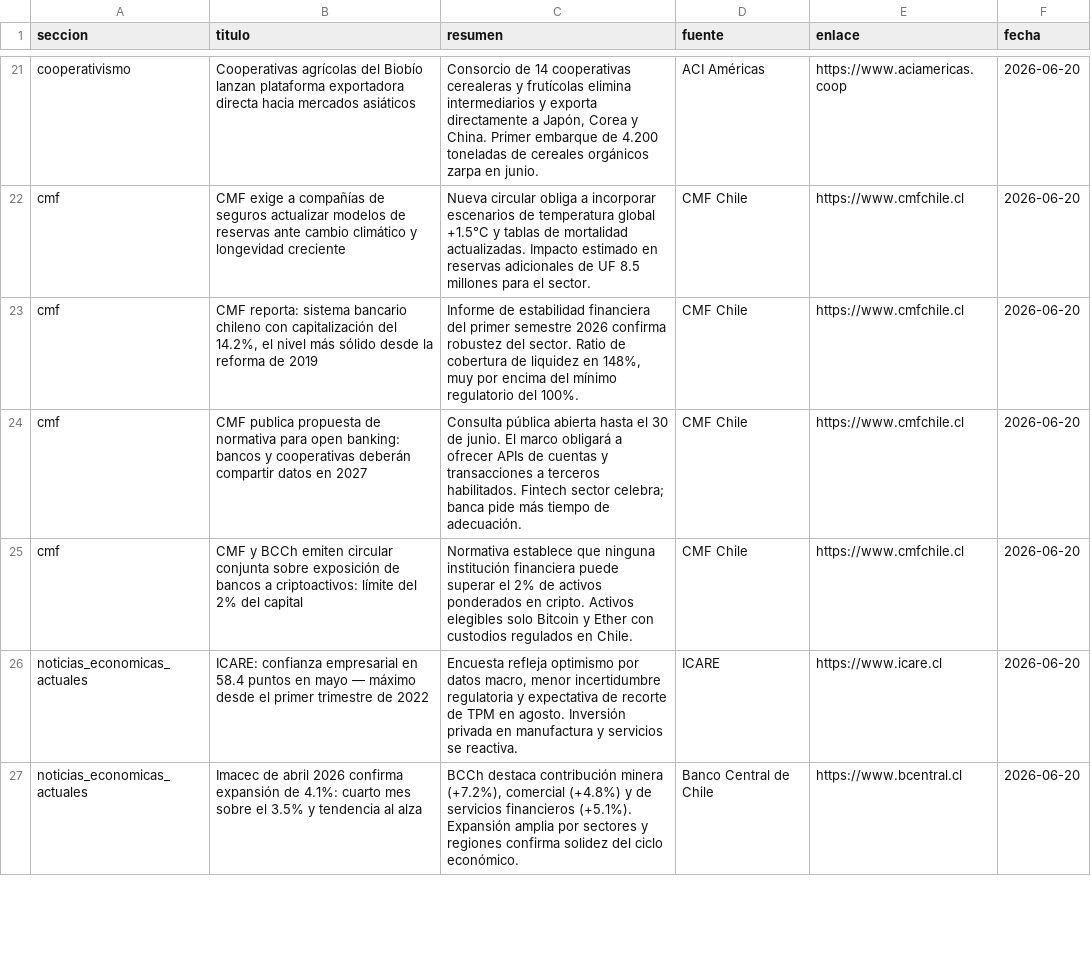
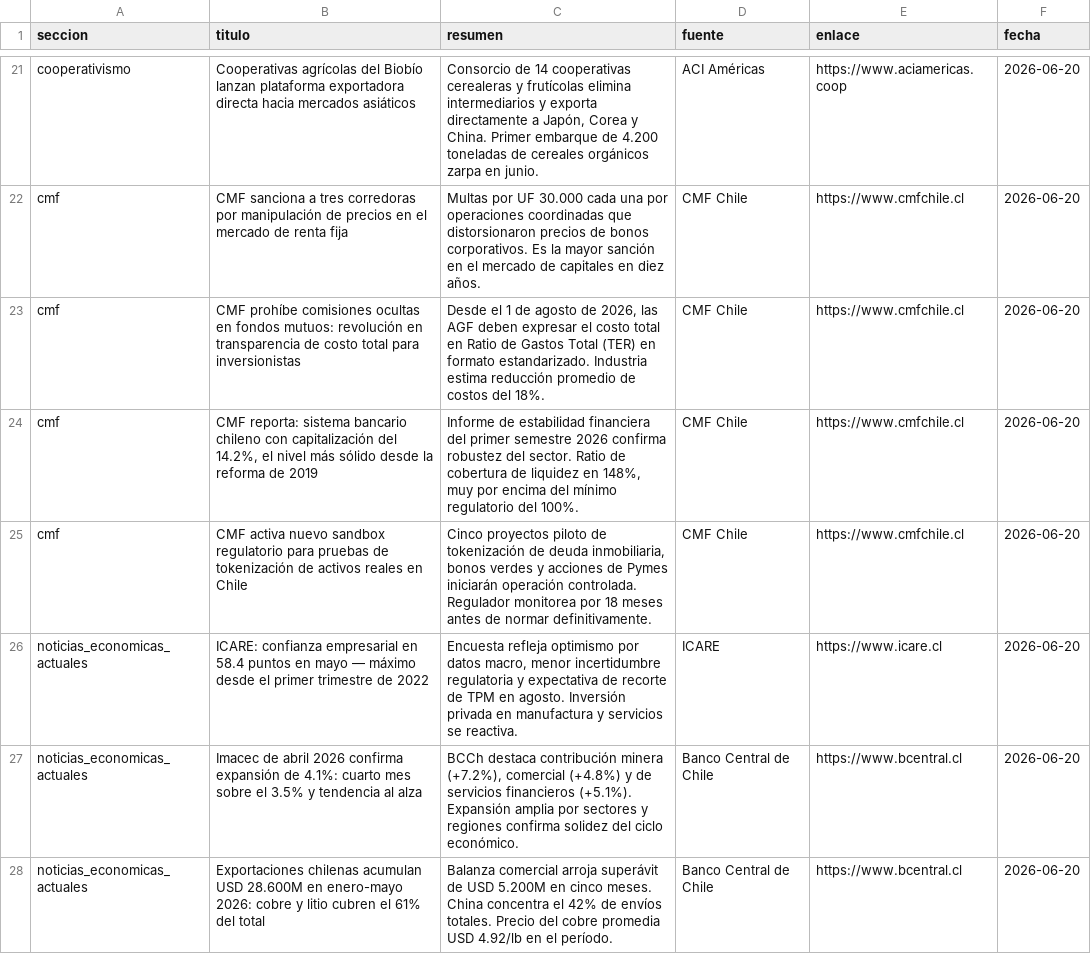
Before and after one commit to erickfranciscohernandez/financiero, a CSV file: noticias_20260620.csv, drawn as a sheet; only a part is shown, gaps mark what is left out; removed rows and columns are numbered as before the commit, all else as after; the diff covers the shown part only; the diff names each change by its address in the sheet, - before the commit and + after, or states it on an @@ line.

```diff
--- a/noticias_20260620.csv
+++ b/noticias_20260620.csv
-B22 (titulo): CMF exige a compañías de seguros actualizar modelos de reservas ante cambio climático y longevidad creciente
+B22 (titulo): CMF sanciona a tres corredoras por manipulación de precios en el mercado de renta fija
-C22 (resumen): Nueva circular obliga a incorporar escenarios de temperatura global +1.5°C y tablas de mortalidad actualizadas. Impacto estimado en reservas adicionales de UF 8.5 millones para el sector.
+C22 (resumen): Multas por UF 30.000 cada una por operaciones coordinadas que distorsionaron precios de bonos corporativos. Es la mayor sanción en el mercado de capitales en diez años.
+row 23: cmf | CMF prohíbe comisiones ocultas en fondos mutuos: revolución en transparencia de costo total para inversionistas | Desde el 1 de agosto de 2026, las AGF deben expresar el costo total en Ratio de Gastos Total (TER) en formato estandarizado. Industria estima reducción promedio de costos del 18%. | CMF Chile | https://www.cmfchile.cl | 2026-06-20
-B25 (titulo): CMF publica propuesta de normativa para open banking: bancos y cooperativas deberán compartir datos en 2027
+B25 (titulo): CMF activa nuevo sandbox regulatorio para pruebas de tokenización de activos reales en Chile
-C25 (resumen): Consulta pública abierta hasta el 30 de junio. El marco obligará a ofrecer APIs de cuentas y transacciones a terceros habilitados. Fintech sector celebra; banca pide más tiempo de adecuación.
+C25 (resumen): Cinco proyectos piloto de tokenización de deuda inmobiliaria, bonos verdes y acciones de Pymes iniciarán operación controlada. Regulador monitorea por 18 meses antes de normar definitivamente.
-row 25: cmf | CMF y BCCh emiten circular conjunta sobre exposición de bancos a criptoactivos: límite del 2% del capital | Normativa establece que ninguna institución financiera puede superar el 2% de activos ponderados en cripto. Activos elegibles solo Bitcoin y Ether con custodios regulados en Chile. | CMF Chile | https://www.cmfchile.cl | 2026-06-20
+row 28: noticias_economicas_actuales | Exportaciones chilenas acumulan USD 28.600M en enero-mayo 2026: cobre y litio cubren el 61% del total | Balanza comercial arroja superávit de USD 5.200M en cinco meses. China concentra el 42% de envíos totales. Precio del cobre promedia USD 4.92/lb en el período. | Banco Central de Chile | https://www.bcentral.cl | 2026-06-20
```
Also changed, not shown: 9 added rows, 10 removed rows, 2 moved rows and 18 edited cells elsewhere in this file, 8 other files.
